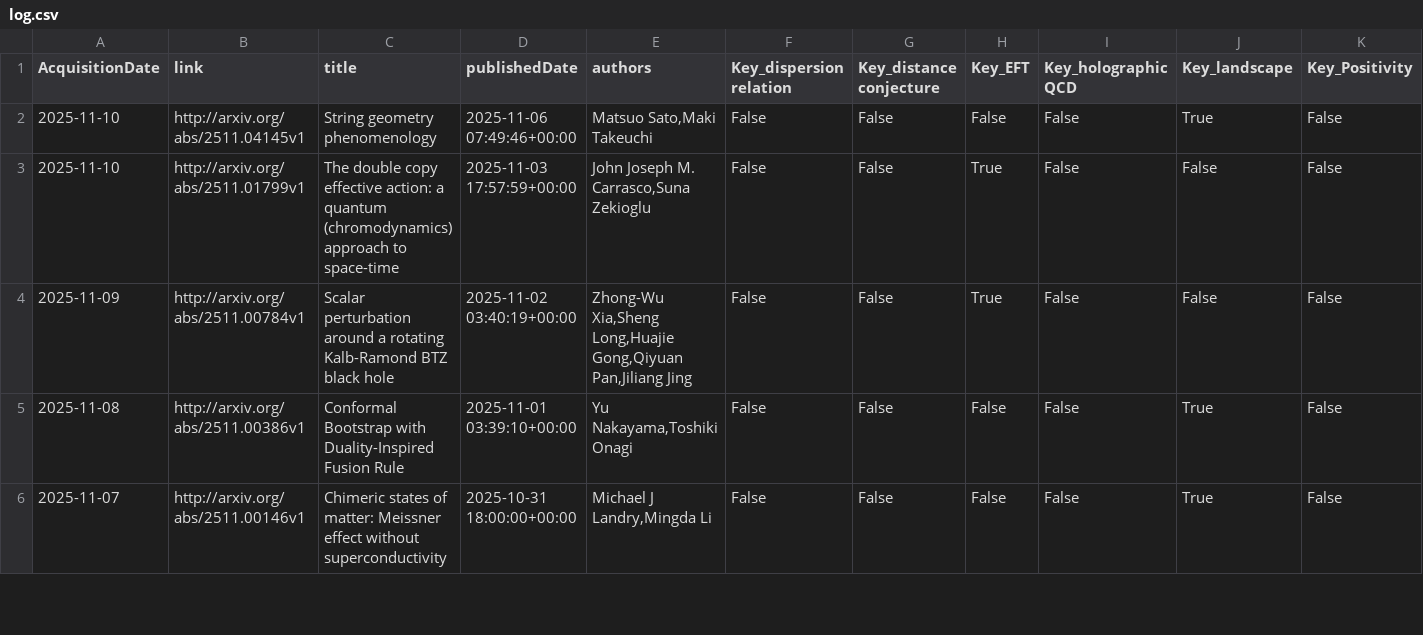
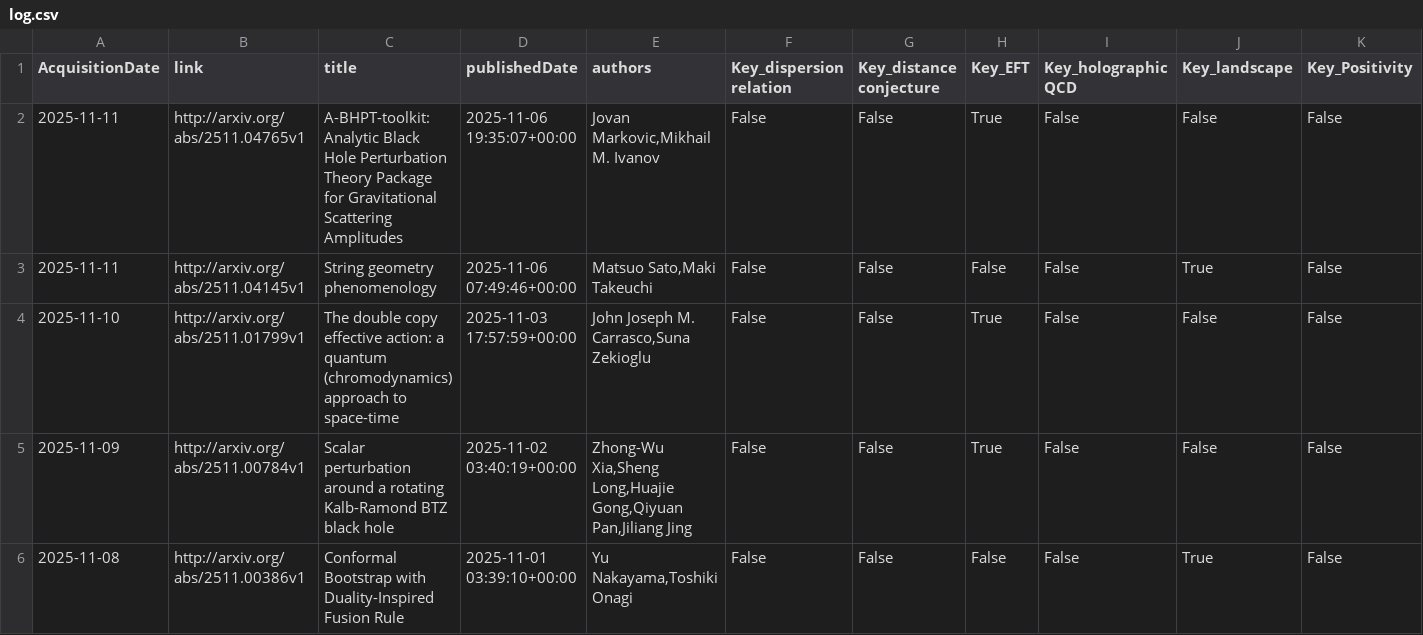
Before and after one commit to kikeda1102/arxiv-checker, a CSV file: log.csv, drawn as a sheet; only a part is shown; the shorter side is filled out with more unchanged rows; addresses are those after the commit; rows hold the shown columns only; the diff names each change by its address in the sheet, - before the commit and + after, or states it on an @@ line.

Commit message:
Auto run by GitHub Actions

```diff
--- a/log.csv
+++ b/log.csv
+row 2: 2025-11-11 | http://arxiv.org/abs/2511.04765v1 | A-BHPT-toolkit: Analytic Black Hole Perturbation Theory Package for Gravitational Scattering Amplitudes | 2025-11-06 19:35:07+00:00 | Jovan Markovic,Mikhail M. Ivanov | False | False | True | False | False | False
-A3 (AcquisitionDate): 2025-11-10
+A3 (AcquisitionDate): 2025-11-11
```
